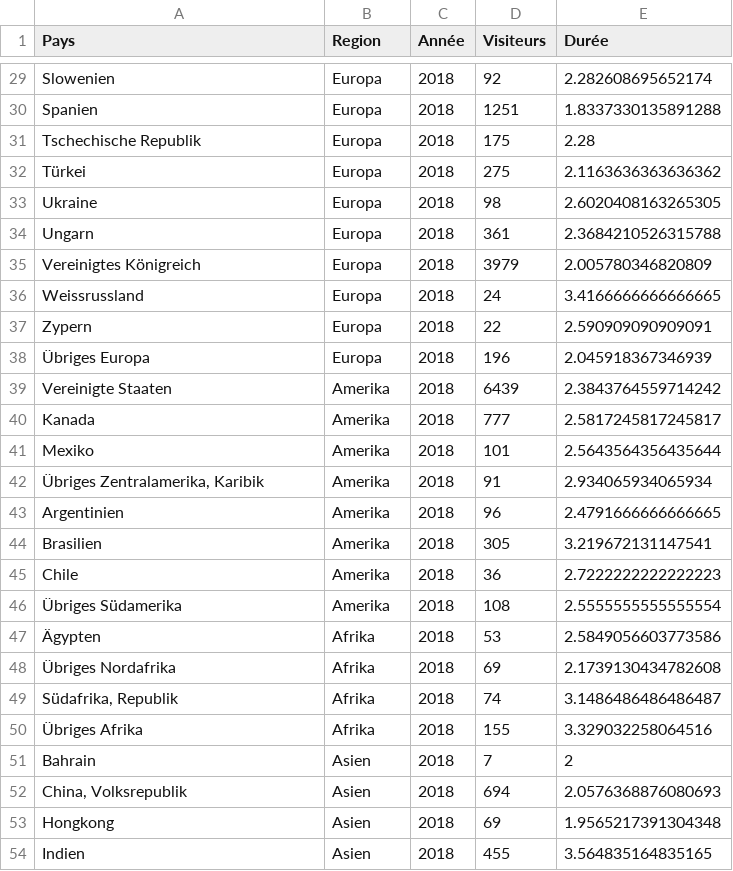
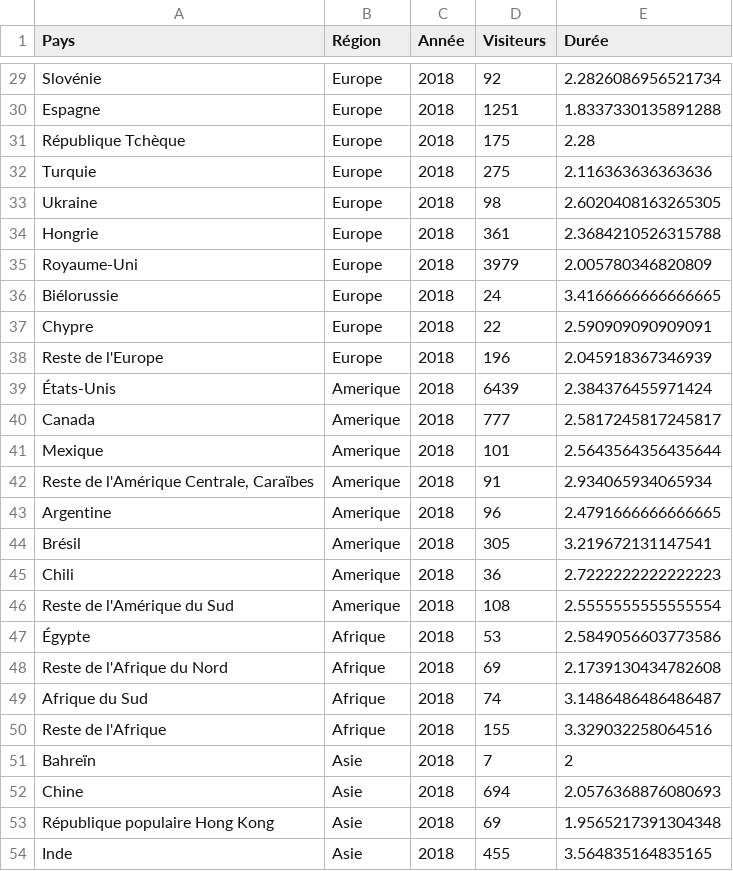
Before and after one commit to therbootcamp/I2R_FR_exercises, a CSV file: 1_Data/tourisme.csv, drawn as a sheet; only a part is shown, gaps mark what is left out; removed rows and columns are numbered as before the commit, all else as after; the diff covers the shown part only; the diff names each change by its address in the sheet, - before the commit and + after, or states it on an @@ line.

Commit message:
translated to french country names and regions in tourisme csv file

```diff
--- a/1_Data/tourisme.csv
+++ b/1_Data/tourisme.csv
-B1: Region
+B1: Région
-A29 (Pays): Slowenien
+A29 (Pays): Slovénie
-B29:B38 (Région): Europa
+B29:B38 (Région): Europe
-E29 (Durée): 2.282608695652174
+E29 (Durée): 2.2826086956521734
-A30 (Pays): Spanien
+A30 (Pays): Espagne
-A31 (Pays): Tschechische Republik
+A31 (Pays): République Tchèque
-A32 (Pays): Türkei
+A32 (Pays): Turquie
-E32 (Durée): 2.1163636363636362
+E32 (Durée): 2.116363636363636
-A34 (Pays): Ungarn
+A34 (Pays): Hongrie
-A35 (Pays): Vereinigtes Königreich
+A35 (Pays): Royaume-Uni
-A36 (Pays): Weissrussland
+A36 (Pays): Biélorussie
-A37 (Pays): Zypern
+A37 (Pays): Chypre
-A38 (Pays): Übriges Europa
+A38 (Pays): Reste de l'Europe
-row 39: Vereinigte Staaten | Amerika | 2018 | 6439 | 2.3843764559714242
+row 39: États-Unis | Amerique | 2018 | 6439 | 2.384376455971424
-A40 (Pays): Kanada
+A40 (Pays): Canada
-B40:B46 (Région): Amerika
+B40:B46 (Région): Amerique
-A41 (Pays): Mexiko
+A41 (Pays): Mexique
-A42 (Pays): Übriges Zentralamerika, Karibik
+A42 (Pays): Reste de l'Amérique Centrale, Caraïbes
-A43 (Pays): Argentinien
+A43 (Pays): Argentine
-A44 (Pays): Brasilien
+A44 (Pays): Brésil
-A45 (Pays): Chile
+A45 (Pays): Chili
-A46 (Pays): Übriges Südamerika
+A46 (Pays): Reste de l'Amérique du Sud
-A47 (Pays): Ägypten
+A47 (Pays): Égypte
-B47:B50 (Région): Afrika
+B47:B50 (Région): Afrique
-A48 (Pays): Übriges Nordafrika
+A48 (Pays): Reste de l'Afrique du Nord
-A49 (Pays): Südafrika, Republik
+A49 (Pays): Afrique du Sud
-A50 (Pays): Übriges Afrika
+A50 (Pays): Reste de l'Afrique
-A51 (Pays): Bahrain
+A51 (Pays): Bahreïn
-B51:B54 (Région): Asien
+B51:B54 (Région): Asie
-A52 (Pays): China, Volksrepublik
+A52 (Pays): Chine
-A53 (Pays): Hongkong
+A53 (Pays): République populaire Hong Kong
-A54 (Pays): Indien
+A54 (Pays): Inde
```
Also changed, not shown: 90 edited cells elsewhere in this file, 1 other file.
